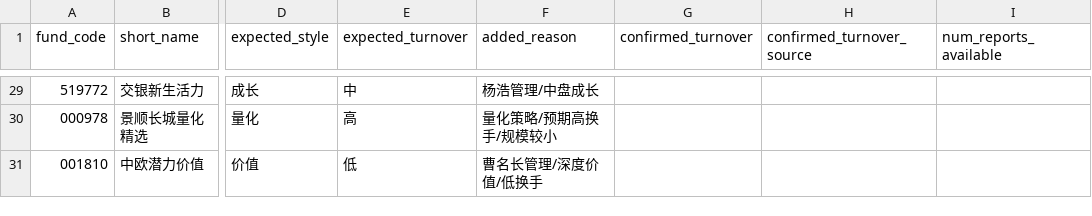
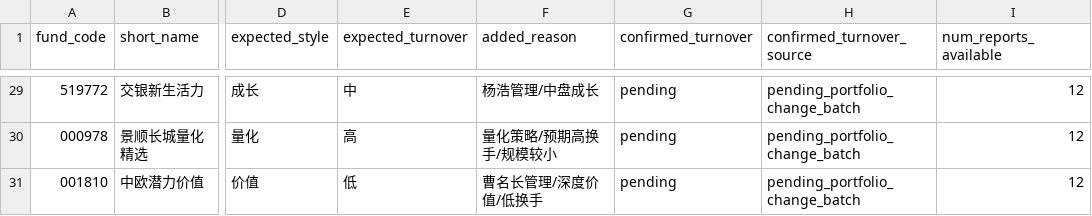
Before and after one commit to jerry9692/fund-prism, a CSV file: data/samples/sample_funds_v0.1.csv, drawn as a sheet; only a part is shown, gaps mark what is left out; the diff covers the shown part only; the diff names each change by its address in the sheet, - before the commit and + after, or states it on an @@ line.

```diff
--- a/data/samples/sample_funds_v0.1.csv
+++ b/data/samples/sample_funds_v0.1.csv
-G29:G31 (confirmed_turnover): (empty)
+G29:G31 (confirmed_turnover): pending
-H29:H31 (confirmed_turnover_source): (empty)
+H29:H31 (confirmed_turnover_source): pending_portfolio_change_batch
-I29:I31 (num_reports_available): (empty)
+I29:I31 (num_reports_available): 12
```
Also changed, not shown: 81 edited cells elsewhere in this file, 24 other files.
